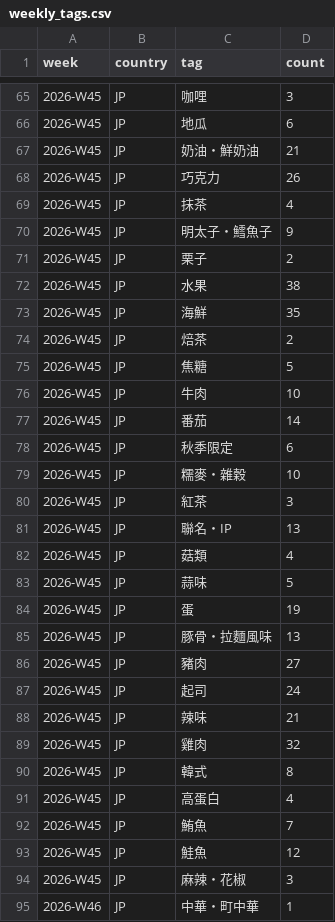
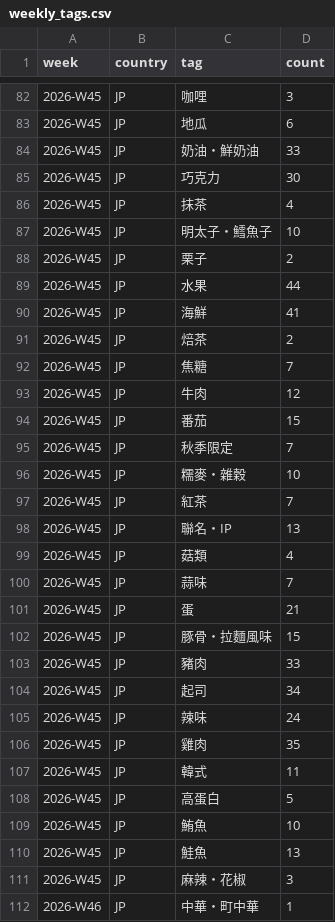
Before and after one commit to wallacezheng/CVS_report, a CSV file: data/weekly_tags.csv, drawn as a sheet; only a part is shown, gaps mark what is left out; the diff covers the shown part only.

```diff
--- a/data/weekly_tags.csv
+++ b/data/weekly_tags.csv
@@ -66,29 +83,29 @@ week,country,tag,count
 2026-W45,JP,地瓜,6
-2026-W45,JP,奶油・鮮奶油,21
-2026-W45,JP,巧克力,26
+2026-W45,JP,奶油・鮮奶油,33
+2026-W45,JP,巧克力,30
 2026-W45,JP,抹茶,4
-2026-W45,JP,明太子・鱈魚子,9
+2026-W45,JP,明太子・鱈魚子,10
 2026-W45,JP,栗子,2
-2026-W45,JP,水果,38
-2026-W45,JP,海鮮,35
+2026-W45,JP,水果,44
+2026-W45,JP,海鮮,41
 2026-W45,JP,焙茶,2
-2026-W45,JP,焦糖,5
-2026-W45,JP,牛肉,10
-2026-W45,JP,番茄,14
-2026-W45,JP,秋季限定,6
+2026-W45,JP,焦糖,7
+2026-W45,JP,牛肉,12
+2026-W45,JP,番茄,15
+2026-W45,JP,秋季限定,7
 2026-W45,JP,糯麥・雜穀,10
-2026-W45,JP,紅茶,3
+2026-W45,JP,紅茶,7
 2026-W45,JP,聯名・IP,13
 2026-W45,JP,菇類,4
-2026-W45,JP,蒜味,5
-2026-W45,JP,蛋,19
-2026-W45,JP,豚骨・拉麵風味,13
-2026-W45,JP,豬肉,27
-2026-W45,JP,起司,24
-2026-W45,JP,辣味,21
-2026-W45,JP,雞肉,32
-2026-W45,JP,韓式,8
-2026-W45,JP,高蛋白,4
-2026-W45,JP,鮪魚,7
-2026-W45,JP,鮭魚,12
+2026-W45,JP,蒜味,7
+2026-W45,JP,蛋,21
+2026-W45,JP,豚骨・拉麵風味,15
+2026-W45,JP,豬肉,33
+2026-W45,JP,起司,34
+2026-W45,JP,辣味,24
+2026-W45,JP,雞肉,35
+2026-W45,JP,韓式,11
+2026-W45,JP,高蛋白,5
+2026-W45,JP,鮪魚,10
+2026-W45,JP,鮭魚,13
 2026-W45,JP,麻辣・花椒,3
```
Also changed, not shown: 17 added rows and 43 edited cells elsewhere in this file, data/gemini_usage.csv, data/review_queue.csv, 10 other files.
